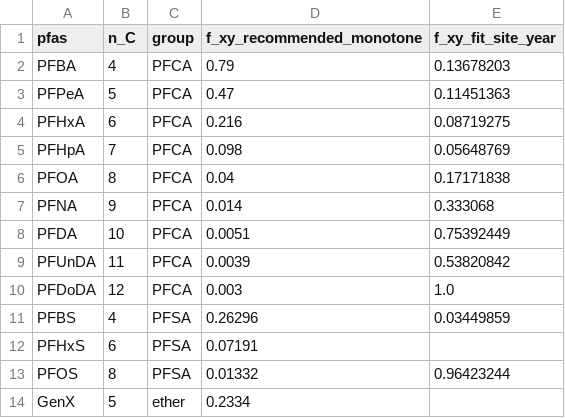
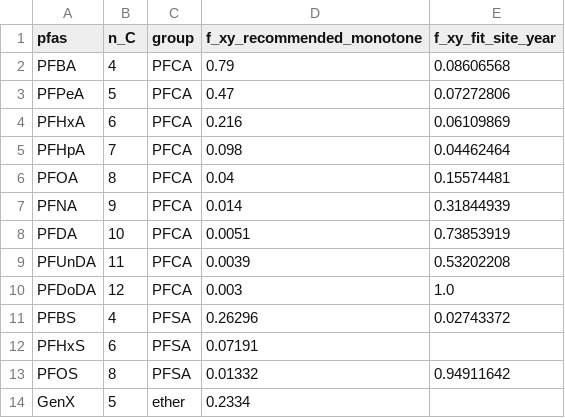
Before and after one commit to ccy5123/pfas-rice-model, a CSV file: params/f_xy_recommended.csv, drawn as a sheet.

```diff
--- a/params/f_xy_recommended.csv
+++ b/params/f_xy_recommended.csv
@@ -1,14 +1,14 @@
 pfas,n_C,group,f_xy_recommended_monotone,f_xy_fit_site_year
-PFBA,4,PFCA,0.79,0.13678203
-PFPeA,5,PFCA,0.47,0.11451363
-PFHxA,6,PFCA,0.216,0.08719275
-PFHpA,7,PFCA,0.098,0.05648769
-PFOA,8,PFCA,0.04,0.17171838
-PFNA,9,PFCA,0.014,0.333068
-PFDA,10,PFCA,0.0051,0.75392449
-PFUnDA,11,PFCA,0.0039,0.53820842
+PFBA,4,PFCA,0.79,0.08606568
+PFPeA,5,PFCA,0.47,0.07272806
+PFHxA,6,PFCA,0.216,0.06109869
+PFHpA,7,PFCA,0.098,0.04462464
+PFOA,8,PFCA,0.04,0.15574481
+PFNA,9,PFCA,0.014,0.31844939
+PFDA,10,PFCA,0.0051,0.73853919
+PFUnDA,11,PFCA,0.0039,0.53202208
 PFDoDA,12,PFCA,0.003,1.0
-PFBS,4,PFSA,0.26296,0.03449859
+PFBS,4,PFSA,0.26296,0.02743372
 PFHxS,6,PFSA,0.07191,
-PFOS,8,PFSA,0.01332,0.96423244
+PFOS,8,PFSA,0.01332,0.94911642
 GenX,5,ether,0.2334,
```
Also changed, not shown: params/refit_sourced.csv, 3 other files.
